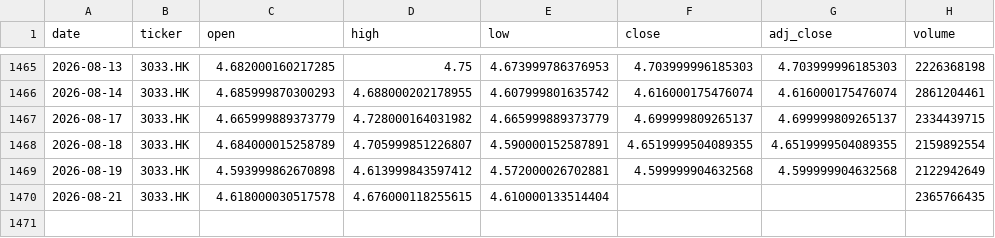
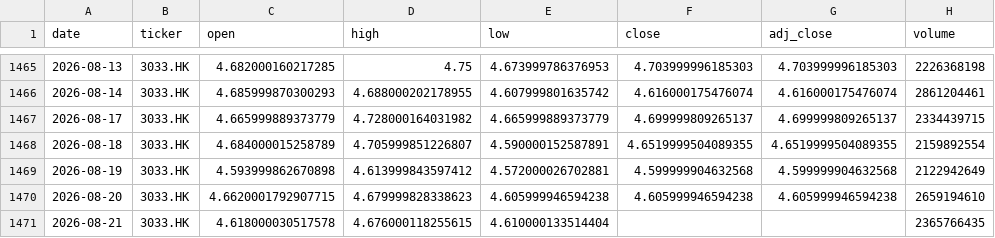
Before and after one commit to zid036116-ship-it/-, a CSV file: docs/market_data/恒生科技ETF_南方__3033.HK.csv, drawn as a sheet; only a part is shown, gaps mark what is left out.

```diff
--- a/docs/market_data/恒生科技ETF_南方__3033.HK.csv
+++ b/docs/market_data/恒生科技ETF_南方__3033.HK.csv
@@ -1469,2 +1469,3 @@
 2026-08-19,3033.HK,4.593999862670898,4.613999843597412,4.572000026702881,4.599999904632568,4.599999904632568,2122942649
+2026-08-20,3033.HK,4.6620001792907715,4.679999828338623,4.605999946594238,4.605999946594238,4.605999946594238,2659194610
 2026-08-21,3033.HK,4.618000030517578,4.676000118255615,4.610000133514404,,,2365766435
```
Also changed, not shown: docs/market_data/Hang Seng 恒生指数___HSI.csv, docs/market_data/南方A50 ETF 港股通__2822.HK.csv, 7 other files.
